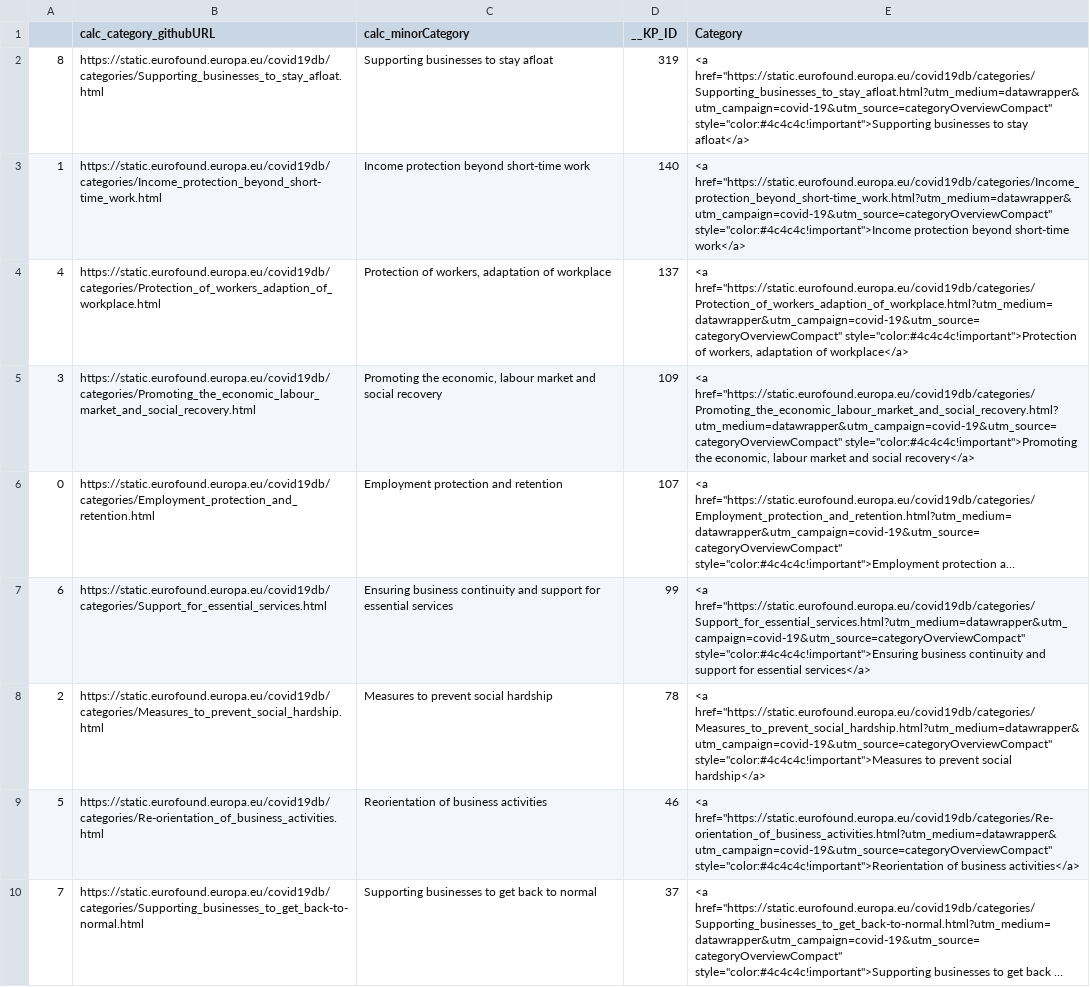
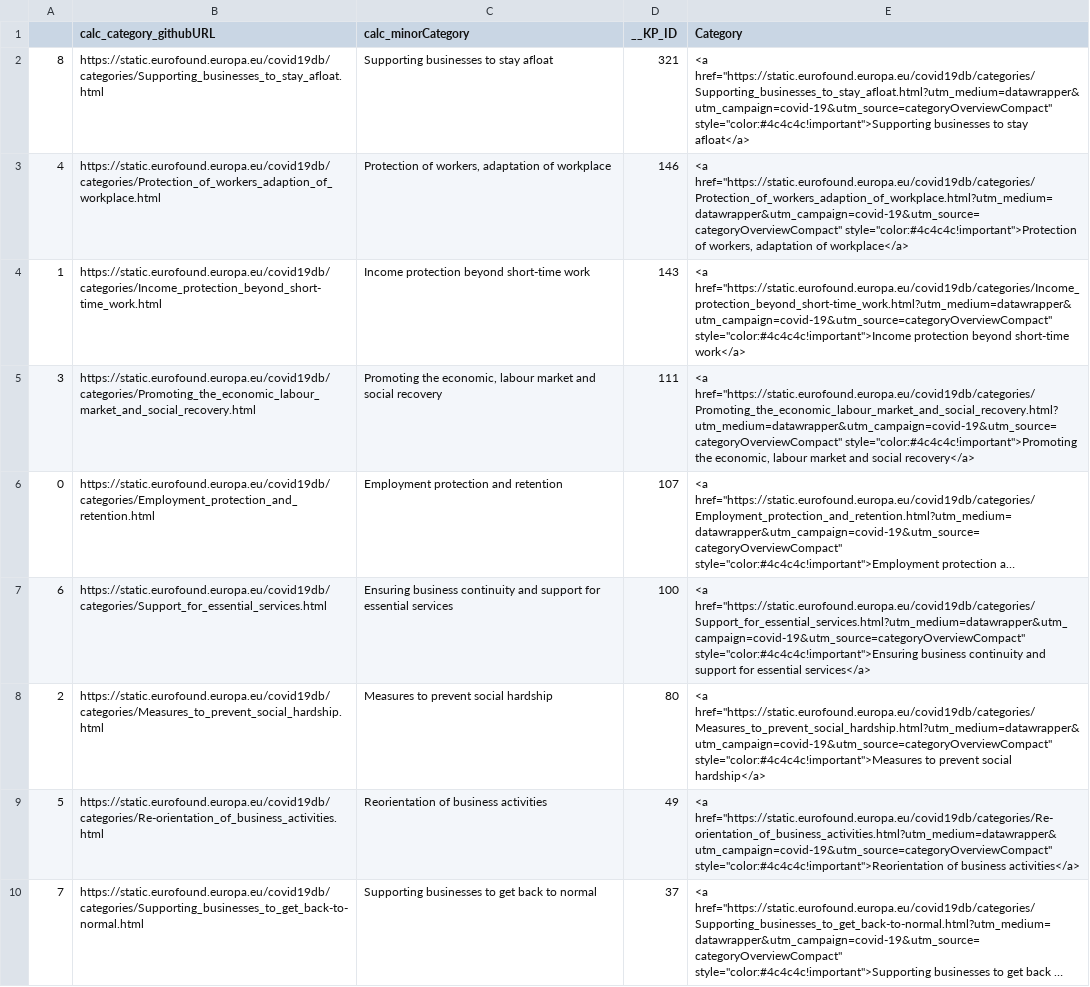
Before and after one commit to eurofound/static, a CSV file: covid19db/datawrapper/categoriesCompact.csv, drawn as a sheet; long unchanged cells end in …; removed rows and columns are numbered as before the commit, all else as after; the diff names each change by its address in the sheet, - before the commit and + after, or states it on an @@ line.

```diff
--- a/covid19db/datawrapper/categoriesCompact.csv
+++ b/covid19db/datawrapper/categoriesCompact.csv
-D2 (__KP_ID): 319
+D2 (__KP_ID): 321
-row 3: 1 | https://static.eurofound.europa.eu/covid19db/categories/Income_protection_beyond_short-time_work.html | Income protection beyond short-time work | 140 | <a href="https://static.eurofound.europa.eu/covid19db/categories/Income_protection_beyond_short-time_work.html?utm_medium=datawrapper&utm_campaign=covid-19&utm_source=categoryOverviewCompact" style="color:#4c4c4c!important">Income protection beyond short-time work</a>
-D3 (__KP_ID): 137
+D3 (__KP_ID): 146
+row 4: 1 | https://static.eurofound.europa.eu/covid19db/categories/Income_protection_beyond_short-time_work.html | Income protection beyond short-time work | 143 | <a href="https://static.eurofound.europa.eu/covid19db/categories/Income_protection_beyond_short-time_work.html?utm_medium=datawrapper&utm_campaign=covid-19&utm_source=categoryOverviewCompact" style="color:#4c4c4c!important">Income protection beyond short-time work</a>
-D5 (__KP_ID): 109
+D5 (__KP_ID): 111
-D7 (__KP_ID): 99
+D7 (__KP_ID): 100
-D8 (__KP_ID): 78
+D8 (__KP_ID): 80
-D9 (__KP_ID): 46
+D9 (__KP_ID): 49
```
Also changed, not shown: covid19db/datawrapper/catandSocialRole.csv, covid19db/datawrapper/categories.csv, 29 other files.
